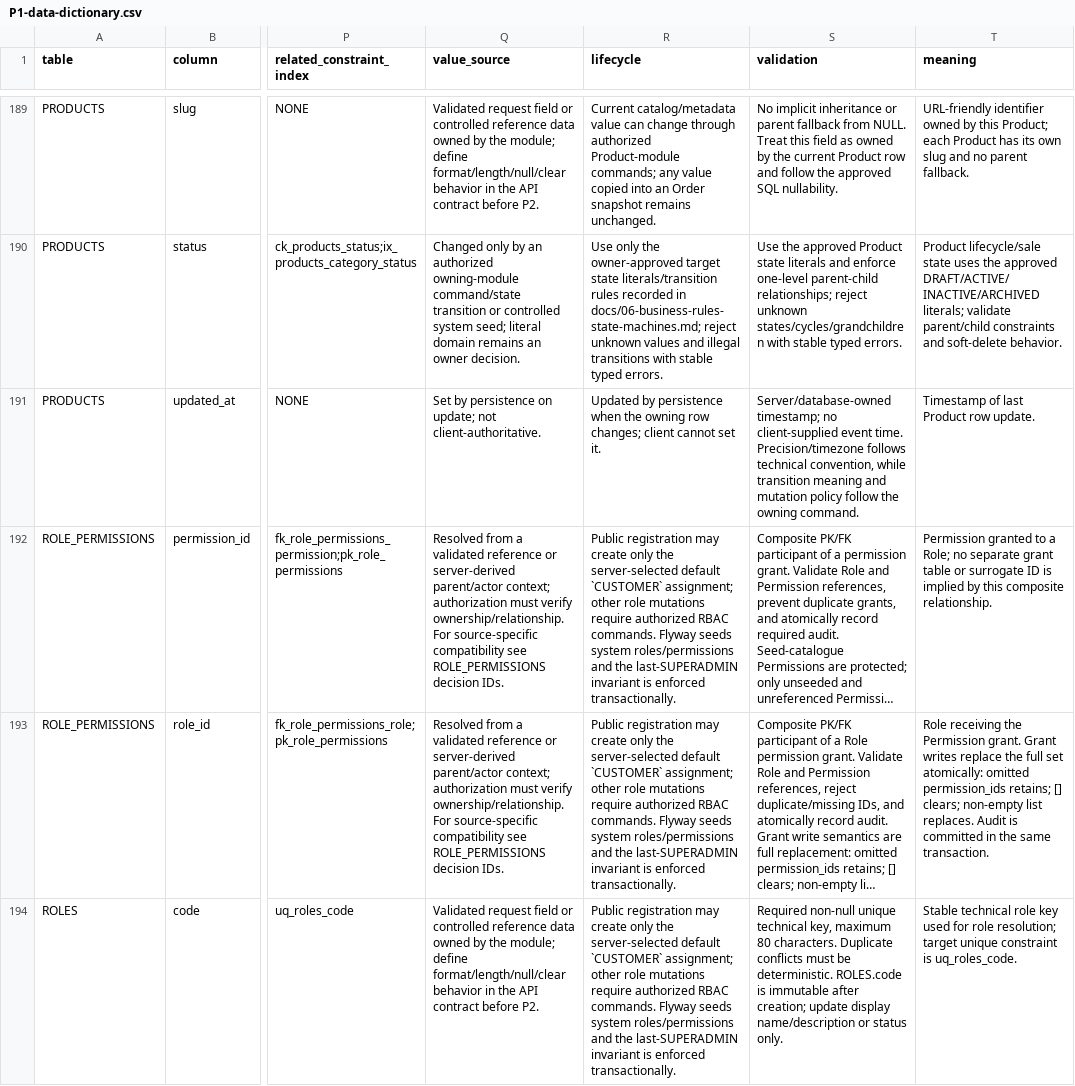
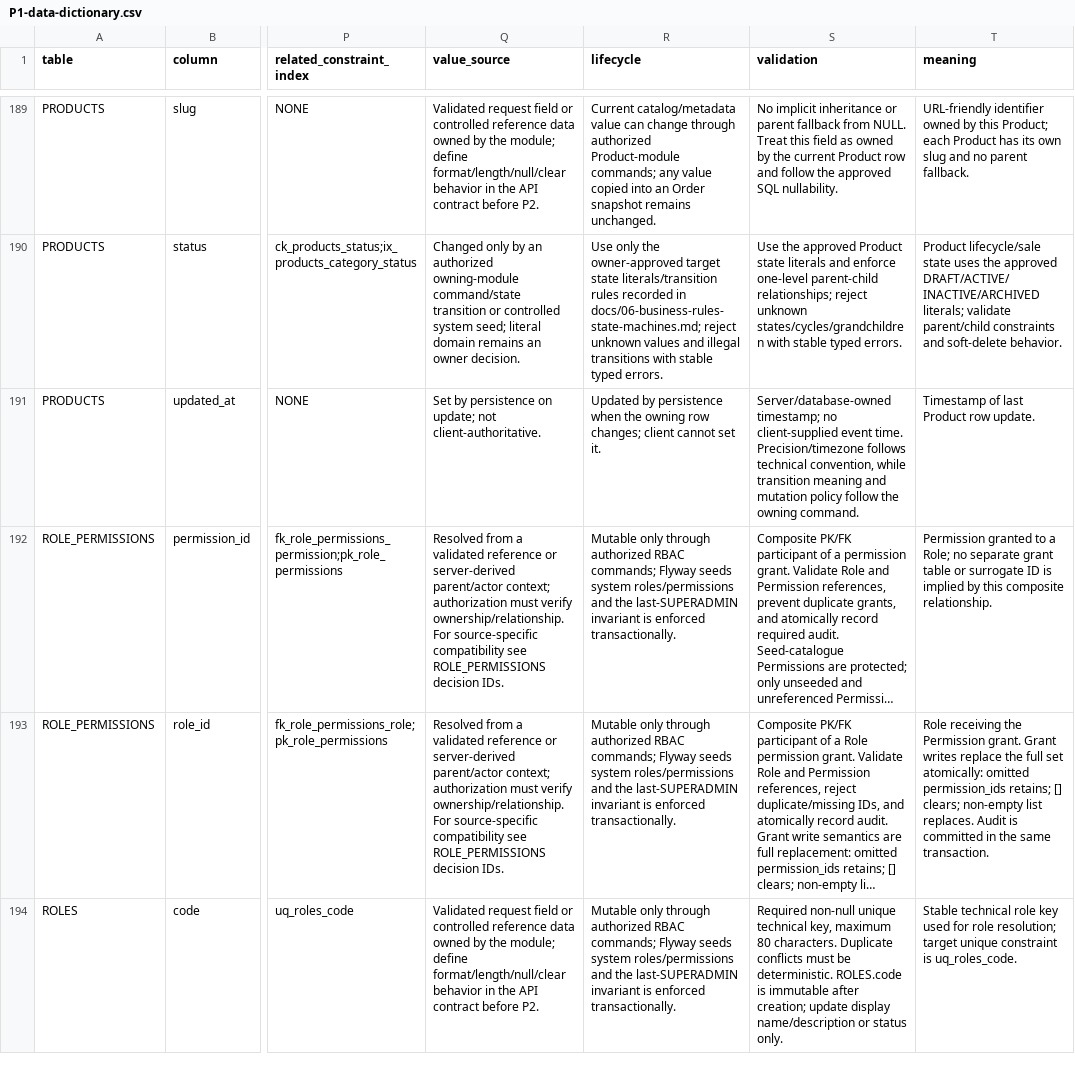
Before and after one commit to quangson2809/FIDO, a CSV file: docs/refactor-v2/p1/P1-data-dictionary.csv, drawn as a sheet; only a part is shown, gaps mark what is left out; long unchanged cells end in …; the diff covers the shown part only; the diff names each change by its address in the sheet, - before the commit and + after, or states it on an @@ line.

Commit message:
docs(p1.2): restore unrelated dictionary lifecycle policies

```diff
--- a/docs/refactor-v2/p1/P1-data-dictionary.csv
+++ b/docs/refactor-v2/p1/P1-data-dictionary.csv
-R192:R194 (lifecycle): Public registration may create only the server-selected default `CUSTOMER` assignment; other role mutations require authorized RBAC commands. Flyway seeds…
+R192:R194 (lifecycle): Mutable only through authorized RBAC commands; Flyway seeds…
```
Also changed, not shown: 6 edited cells elsewhere in this file.
